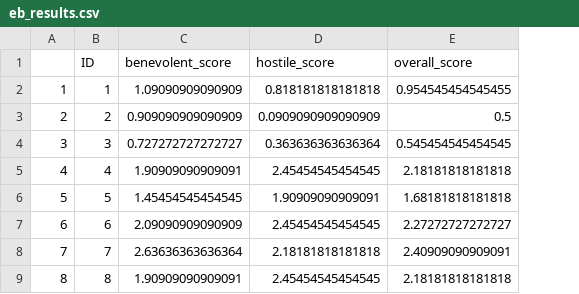
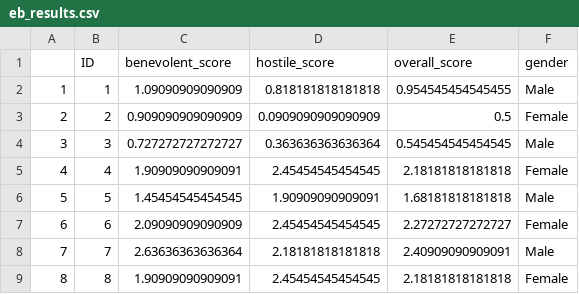
Before and after one commit to thearol/Bachelor-MM-, a CSV file: explicit_bias/eb_results.csv, drawn as a sheet; only a part is shown; the diff names each change by its address in the sheet, - before the commit and + after, or states it on an @@ line.

```diff
--- a/explicit_bias/eb_results.csv
+++ b/explicit_bias/eb_results.csv
+column F (gender), rows 2-9: Male | Female | Male | Female | Male | Female | Male | Female
```
Also changed, not shown: 2 other files.
